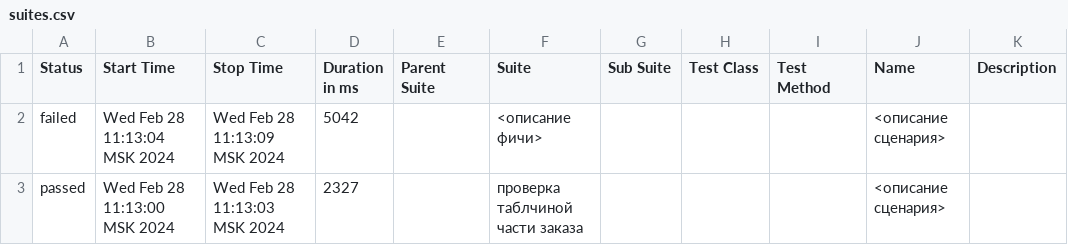
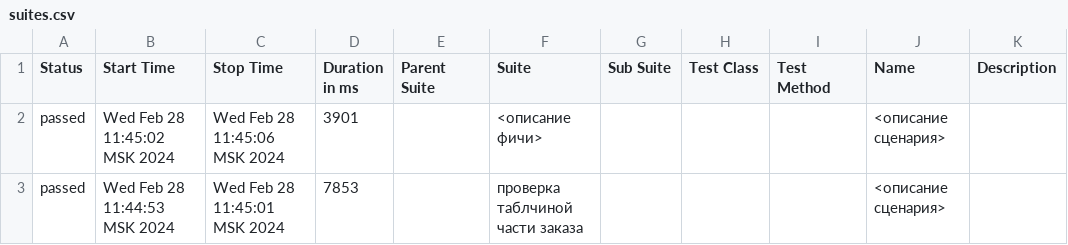
Before and after one commit to OdinAssnik/TestQA, a CSV file: allure-report/data/suites.csv, drawn as a sheet.

```diff
--- a/allure-report/data/suites.csv
+++ b/allure-report/data/suites.csv
@@ -1,3 +1,3 @@
 "Status","Start Time","Stop Time","Duration in ms","Parent Suite","Suite","Sub Suite","Test Class","Test Method","Name","Description"
-"failed","Wed Feb 28 11:13:04 MSK 2024","Wed Feb 28 11:13:09 MSK 2024","5042","","<описание фичи>","","","","<описание сценария>",""
-"passed","Wed Feb 28 11:13:00 MSK 2024","Wed Feb 28 11:13:03 MSK 2024","2327","","проверка таблчиной части заказа","","","","<описание сценария>",""
+"passed","Wed Feb 28 11:45:02 MSK 2024","Wed Feb 28 11:45:06 MSK 2024","3901","","<описание фичи>","","","","<описание сценария>",""
+"passed","Wed Feb 28 11:44:53 MSK 2024","Wed Feb 28 11:45:01 MSK 2024","7853","","проверка таблчиной части заказа","","","","<описание сценария>",""
```
Also changed, not shown: allure-report/data/behaviors.csv, 35 other files.
